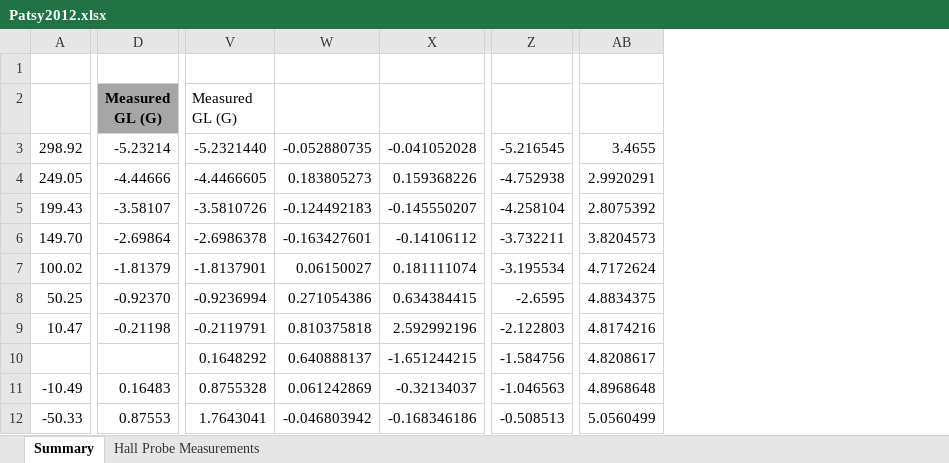
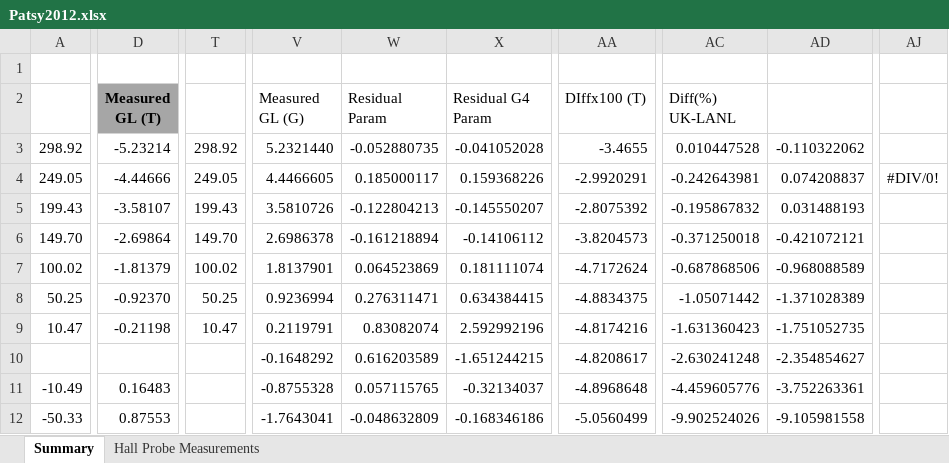
Before and after one commit to jonesdc76/MollerPolarimetry, an Excel workbook: quads/Patsy2012.xlsx, sheet Summary, drawn as a sheet; only a part is shown, gaps mark what is left out; values as stored, in another font and other column widths than the file's, no borders; charts and pictures not drawn; removed rows and columns are numbered as before the commit, all else as after; ↵ is a line break in a cell; the diff covers the shown part only; the diff names each change by its address in the sheet, - before the commit and + after, or states it on an @@ line.

```diff
--- a/quads/Patsy2012.xlsx (sheet Summary)
+++ b/quads/Patsy2012.xlsx (sheet Summary)
+column T, rows 3-9: 298.92 | 249.05 | 199.43 | 149.70 | 100.02 | 50.25 | 10.47
-column V (Measured GL (G)), rows 3-12: -5.2321440 | -4.4466605 | -3.5810726 | -2.6986378 | -1.8137901 | -0.9236994 | -0.2119791 | 0.1648292 | 0.8755328 | 1.7643041
-column W, rows 3-12: -0.052880735 | 0.183805273 | -0.124492183 | -0.163427601 | 0.06150027 | 0.271054386 | 0.810375818 | 0.640888137 | 0.061242869 | -0.046803942
+column V (Measured GL (G)), rows 3-12: 5.2321440 | 4.4466605 | 3.5810726 | 2.6986378 | 1.8137901 | 0.9236994 | 0.2119791 | -0.1648292 | -0.8755328 | -1.7643041
+column W (Residual Param), rows 3-12: -0.052880735 | 0.185000117 | -0.122804213 | -0.161218894 | 0.064523869 | 0.276311471 | 0.83082074 | 0.616203589 | 0.057115765 | -0.048632809
-column Z, rows 3-12: -5.216545 | -4.752938 | -4.258104 | -3.732211 | -3.195534 | -2.6595 | -2.122803 | -1.584756 | -1.046563 | -0.508513
-column AB, rows 3-12: 3.4655 | 2.9920291 | 2.8075392 | 3.8204573 | 4.7172624 | 4.8834375 | 4.8174216 | 4.8208617 | 4.8968648 | 5.0560499
+column AA (DIffx100 (T)), rows 3-12: -3.4655 | -2.9920291 | -2.8075392 | -3.8204573 | -4.7172624 | -4.8834375 | -4.8174216 | -4.8208617 | -4.8968648 | -5.0560499
+column AC (Diff(%) UK-LANL), rows 3-12: 0.010447528 | -0.242643981 | -0.195867832 | -0.371250018 | -0.687868506 | -1.05071442 | -1.631360423 | -2.630241248 | -4.459605776 | -9.902524026
+column AD, rows 3-12: -0.110322062 | 0.074208837 | 0.031488193 | -0.421072121 | -0.968088589 | -1.371028389 | -1.751052735 | -2.354854627 | -3.752263361 | -9.105981558
+column AJ, row 4: #DIV/0!
-D2: Measured ↵ GL (G)
+D2: Measured ↵ GL (T)
-X2: (empty)
+X2: Residual G4 Param
```
Also changed, not shown: 5 added columns, 1 removed column and 3 edited cells elsewhere in this sheet, formulas that keep their value, charts or pictures, 13 other files.
